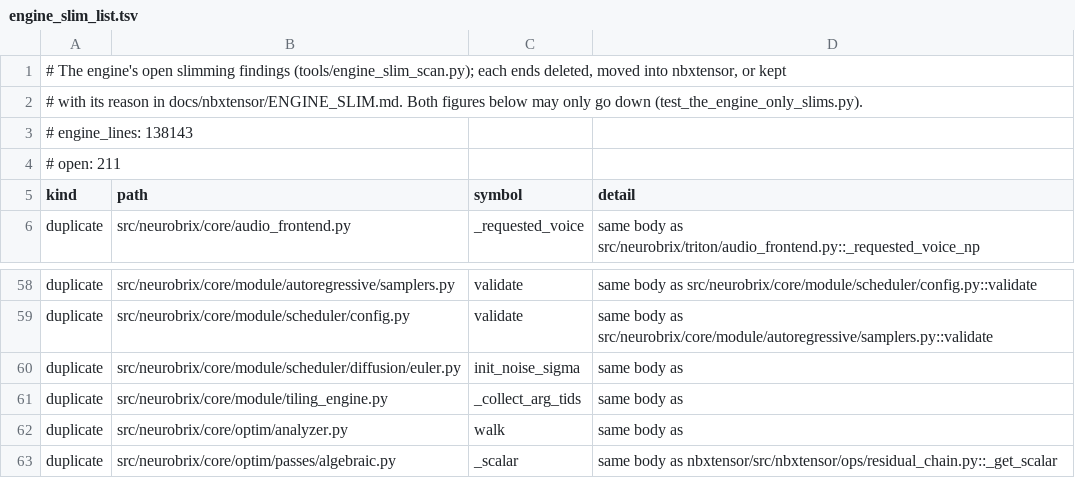
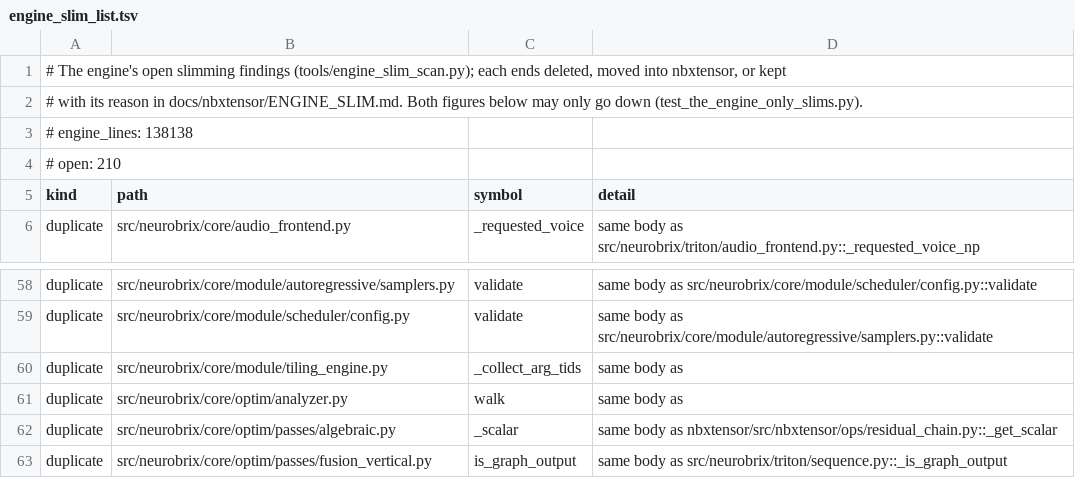
Before and after one commit to NeuroBrix/neurobrix, a TSV file: docs/nbxtensor/engine_slim_list.tsv, drawn as a sheet; only a part is shown, gaps mark what is left out; the shorter side is filled out with more unchanged rows.

Commit message:
engine slim (core/module/scheduler/euler): EulerAncestralDiscreteScheduler's init_noise_sigma is EulerDiscreteScheduler's (the same property, one definition). Open findings 211 -> 210

```diff
--- a/docs/nbxtensor/engine_slim_list.tsv
+++ b/docs/nbxtensor/engine_slim_list.tsv
@@ -2,4 +2,4 @@
 # with its reason in docs/nbxtensor/ENGINE_SLIM.md. Both figures below may only go down (test_the_engine_only_slims.py).
-# engine_lines: 138143
-# open: 211
+# engine_lines: 138138
+# open: 210
 kind	path	symbol	detail
@@ -59,3 +59,2 @@ duplicate	src/neurobrix/core/module/autoregressive/samplers.py	validate	same bod
 duplicate	src/neurobrix/core/module/scheduler/config.py	validate	same body as src/neurobrix/core/module/autoregressive/samplers.py::validate
-duplicate	src/neurobrix/core/module/scheduler/diffusion/euler.py	init_noise_sigma	same body as
 duplicate	src/neurobrix/core/module/tiling_engine.py	_collect_arg_tids	same body as
```
Also changed, not shown: 1 other file.
